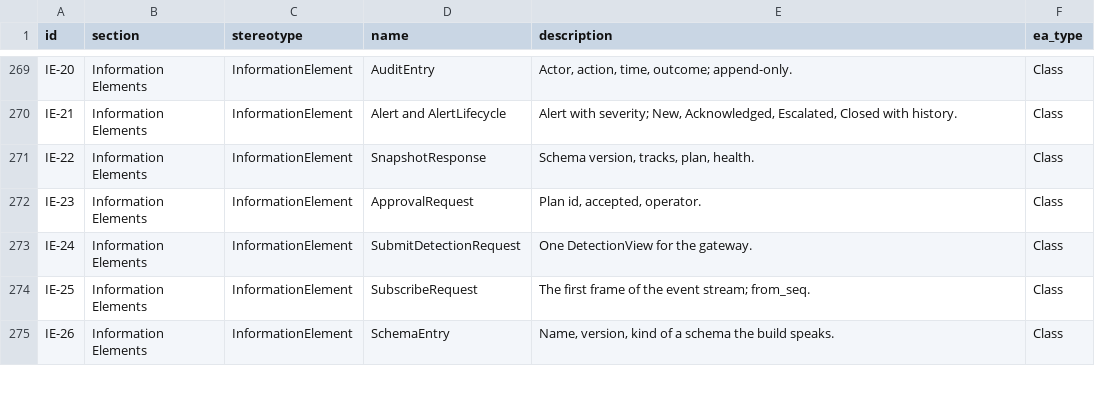
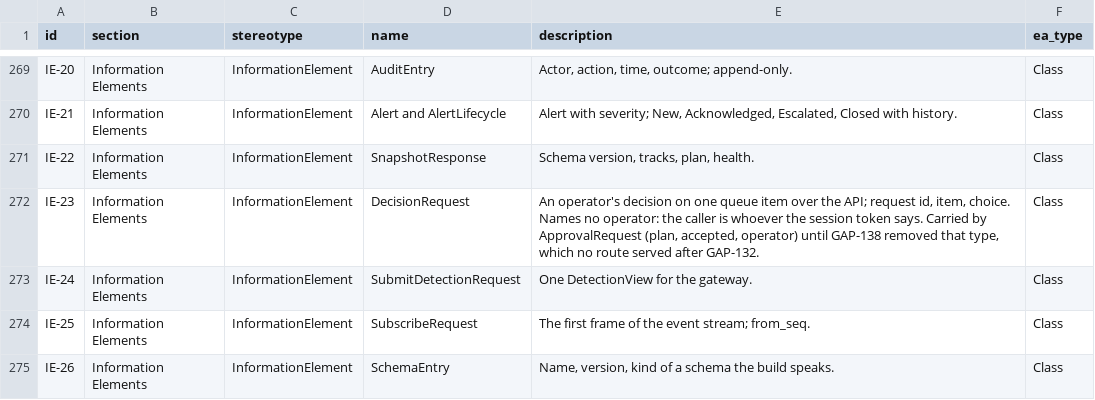
Before and after one commit to WayneRoessling/gungnir, a CSV file: docs/architecture/uaf/exports/gungnir-uaf-elements.csv, drawn as a sheet; only a part is shown, gaps mark what is left out.

```diff
--- a/docs/architecture/uaf/exports/gungnir-uaf-elements.csv
+++ b/docs/architecture/uaf/exports/gungnir-uaf-elements.csv
@@ -271,3 +271,3 @@ IE-21,Information Elements,InformationElement,Alert and AlertLifecycle,"Alert wi
 IE-22,Information Elements,InformationElement,SnapshotResponse,"Schema version, tracks, plan, health.",Class
-IE-23,Information Elements,InformationElement,ApprovalRequest,"Plan id, accepted, operator.",Class
+IE-23,Information Elements,InformationElement,DecisionRequest,"An operator's decision on one queue item over the API; request id, item, choice. Names no operator: the caller is whoever the session token says. Carried by ApprovalRequest (plan, accepted, operator) until GAP-138 removed that type, which no route served after GAP-132.",Class
 IE-24,Information Elements,InformationElement,SubmitDetectionRequest,One DetectionView for the gateway.,Class
```
Also changed, not shown: docs/architecture/uaf/exports/gungnir-uaf-element-tags.csv, 41 other files.
